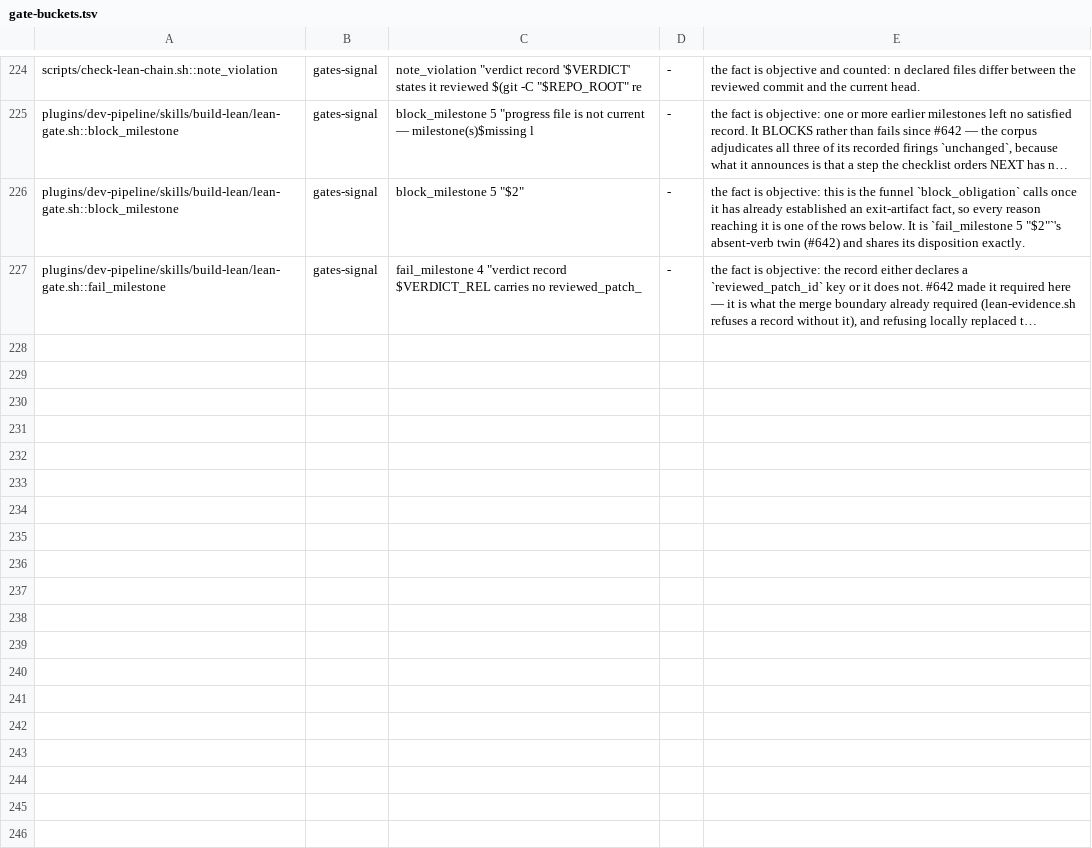
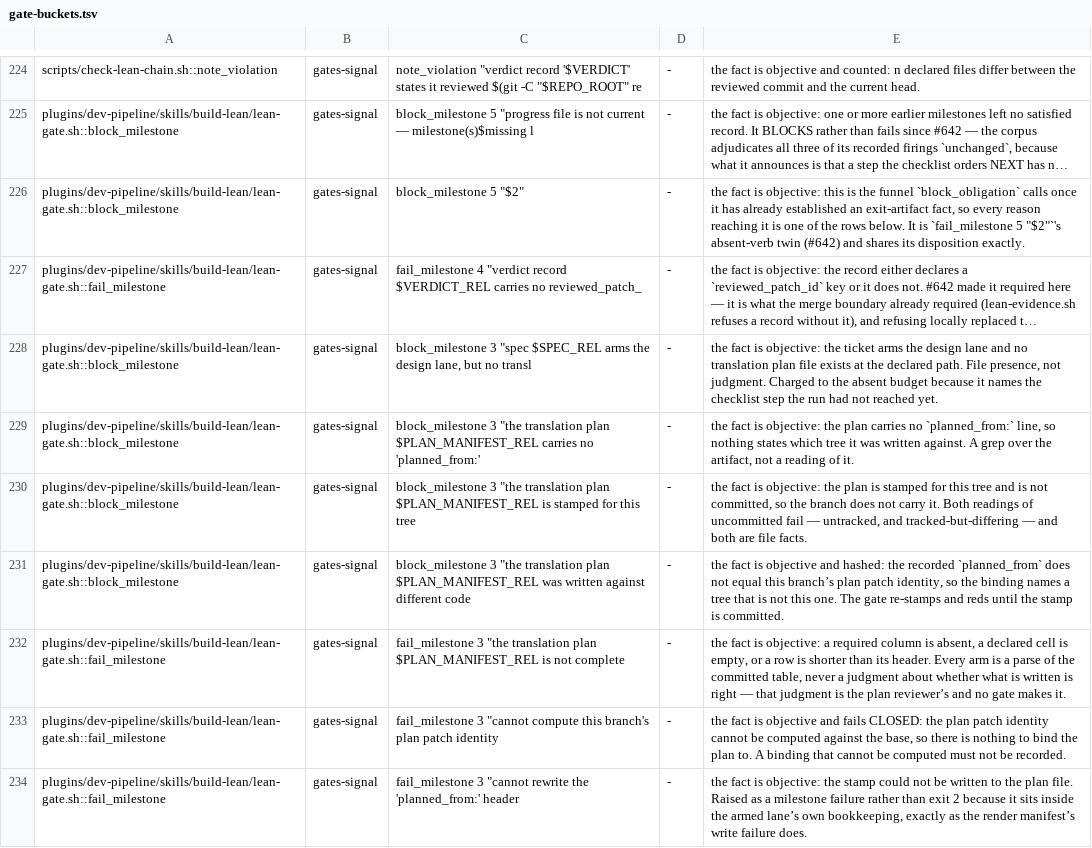
Before and after one commit to manoldonev/second-shift, a TSV file: scripts/gate-buckets.tsv, drawn as a sheet; only a part is shown, gaps mark what is left out; long unchanged cells end in …; the diff names each change by its address in the sheet, - before the commit and + after, or states it on an @@ line.

```diff
--- a/scripts/gate-buckets.tsv
+++ b/scripts/gate-buckets.tsv
+row 228: plugins/dev-pipeline/skills/build-lean/lean-gate.sh::block_milestone | gates-signal | block_milestone 3 "spec $SPEC_REL arms the design lane, but no transl | - | the fact is objective: the ticket arms the design lane and no translation plan file exists at the declared path. File presence, not judgment. Charged to the absent budget because it names the checklist step the run had not reached yet.
+row 229: plugins/dev-pipeline/skills/build-lean/lean-gate.sh::block_milestone | gates-signal | block_milestone 3 "the translation plan $PLAN_MANIFEST_REL carries no 'planned_from:' | - | the fact is objective: the plan carries no `planned_from:` line, so nothing states which tree it was written against. A grep over the artifact, not a reading of it.
+row 230: plugins/dev-pipeline/skills/build-lean/lean-gate.sh::block_milestone | gates-signal | block_milestone 3 "the translation plan $PLAN_MANIFEST_REL is stamped for this tree | - | the fact is objective: the plan is stamped for this tree and is not committed, so the branch does not carry it. Both readings of uncommitted fail — untracked, and tracked-but-differing — and both are file facts.
+row 231: plugins/dev-pipeline/skills/build-lean/lean-gate.sh::block_milestone | gates-signal | block_milestone 3 "the translation plan $PLAN_MANIFEST_REL was written against different code | - | the fact is objective and hashed: the recorded `planned_from` does not equal this branch’s plan patch identity, so the binding names a tree that is not this one. The gate re-stamps and reds until the stamp is committed.
+row 232: plugins/dev-pipeline/skills/build-lean/lean-gate.sh::fail_milestone | gates-signal | fail_milestone 3 "the translation plan $PLAN_MANIFEST_REL is not complete | - | the fact is objective: a required column is absent, a declared cell is empty, or a row is shorter than its header. Every arm is a parse of the committed table, never a judgment about whether what is written is right — that judgment is the plan reviewer’s and no gate makes it.
+row 233: plugins/dev-pipeline/skills/build-lean/lean-gate.sh::fail_milestone | gates-signal | fail_milestone 3 "cannot compute this branch's plan patch identity | - | the fact is objective and fails CLOSED: the plan patch identity cannot be computed against the base, so there is nothing to bind the plan to. A binding that cannot be computed must not be recorded.
+row 234: plugins/dev-pipeline/skills/build-lean/lean-gate.sh::fail_milestone | gates-signal | fail_milestone 3 "cannot rewrite the 'planned_from:' header | - | the fact is objective: the stamp could not be written to the plan file. Raised as a milestone failure rather than exit 2 because it sits inside the armed lane’s own bookkeeping, exactly as the render manifest’s write failure does.
```
